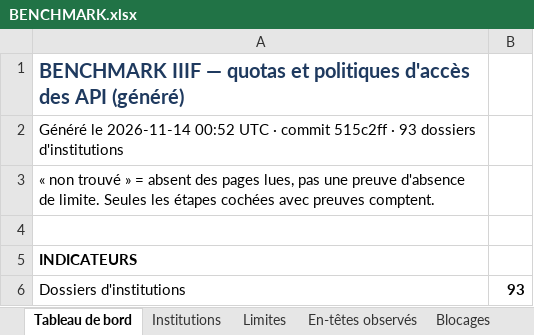
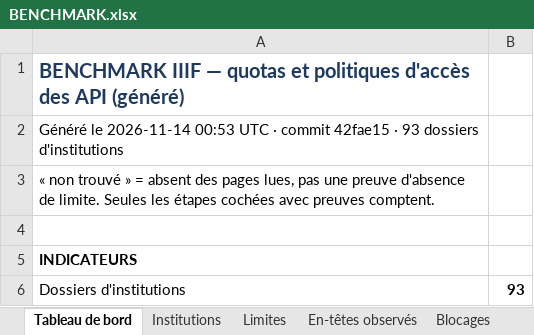
Before and after one commit to maribakulj/Veille-API-IIIF, an Excel workbook: BENCHMARK.xlsx, sheet Tableau de bord, drawn as a sheet; only a part is shown; values as stored, in another font and other column widths than the file's, no borders; charts and pictures not drawn; the diff names each change by its address in the sheet, - before the commit and + after, or states it on an @@ line.

```diff
--- a/BENCHMARK.xlsx (sheet Tableau de bord)
+++ b/BENCHMARK.xlsx (sheet Tableau de bord)
-A2: …le 2026-11-14 00:52 UTC · commit 515c2ff · 93…
+A2: …le 2026-11-14 00:53 UTC · commit 42fae15 · 93…
```
Also changed, not shown: sheet Journal, 3 other files.
